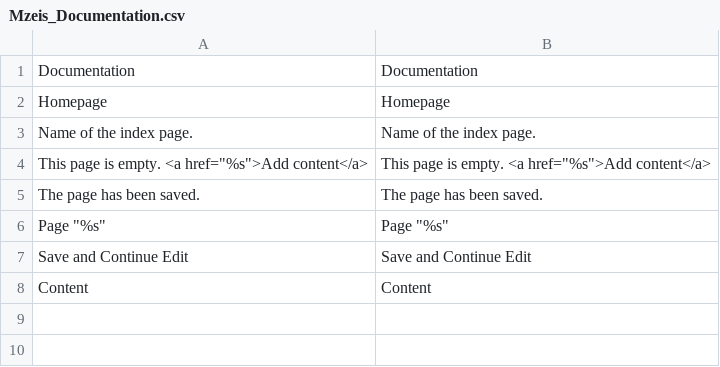
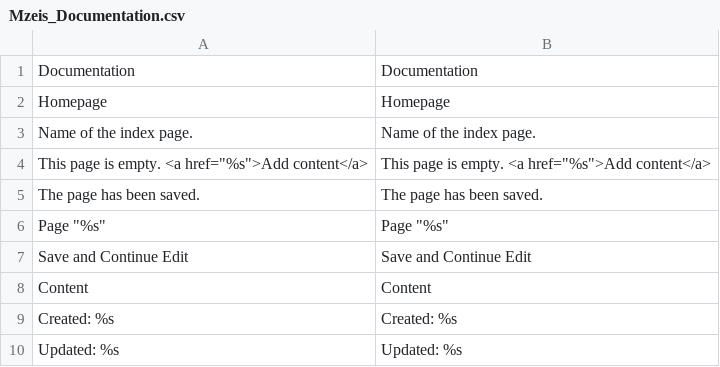
Before and after one commit to mzeis/Mzeis_Documentation, a CSV file: src/app/locale/en_US/Mzeis_Documentation.csv, drawn as a sheet.

```diff
--- a/src/app/locale/en_US/Mzeis_Documentation.csv
+++ b/src/app/locale/en_US/Mzeis_Documentation.csv
@@ -8 +8,3 @@
 "Content","Content"
+"Created: %s","Created: %s"
+"Updated: %s","Updated: %s"
```
Also changed, not shown: src/app/locale/de_DE/Mzeis_Documentation.csv, 4 other files.
